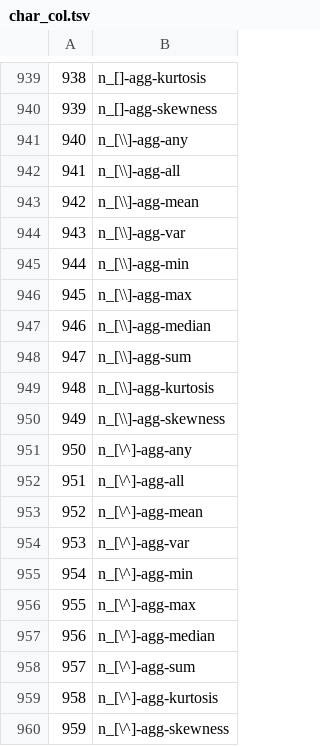
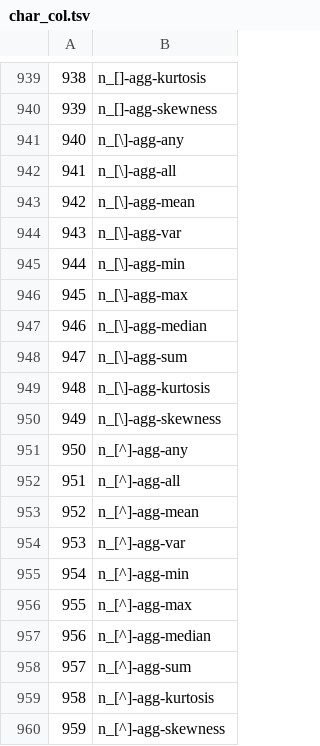
Before and after one commit to mitmedialab/sherlock-project, a TSV file: sherlock/features/feature_column_identifiers/char_col.tsv, drawn as a sheet; only a part is shown, gaps mark what is left out; the diff names each change by its address in the sheet, - before the commit and + after, or states it on an @@ line.

Commit message:
align with previous NN model classes (restore form feed char; special char set definition)

```diff
--- a/sherlock/features/feature_column_identifiers/char_col.tsv
+++ b/sherlock/features/feature_column_identifiers/char_col.tsv
-B941: n_[\\]-agg-any
+B941: n_[\]-agg-any
-B942: n_[\\]-agg-all
+B942: n_[\]-agg-all
-B943: n_[\\]-agg-mean
+B943: n_[\]-agg-mean
-B944: n_[\\]-agg-var
+B944: n_[\]-agg-var
-B945: n_[\\]-agg-min
+B945: n_[\]-agg-min
-B946: n_[\\]-agg-max
+B946: n_[\]-agg-max
-B947: n_[\\]-agg-median
+B947: n_[\]-agg-median
-B948: n_[\\]-agg-sum
+B948: n_[\]-agg-sum
-B949: n_[\\]-agg-kurtosis
+B949: n_[\]-agg-kurtosis
-B950: n_[\\]-agg-skewness
+B950: n_[\]-agg-skewness
-B951: n_[\^]-agg-any
+B951: n_[^]-agg-any
-B952: n_[\^]-agg-all
+B952: n_[^]-agg-all
-B953: n_[\^]-agg-mean
+B953: n_[^]-agg-mean
-B954: n_[\^]-agg-var
+B954: n_[^]-agg-var
-B955: n_[\^]-agg-min
+B955: n_[^]-agg-min
-B956: n_[\^]-agg-max
+B956: n_[^]-agg-max
-B957: n_[\^]-agg-median
+B957: n_[^]-agg-median
-B958: n_[\^]-agg-sum
+B958: n_[^]-agg-sum
-B959: n_[\^]-agg-kurtosis
+B959: n_[^]-agg-kurtosis
-B960: n_[\^]-agg-skewness
+B960: n_[^]-agg-skewness
```
Also changed, not shown: 8 other files.
